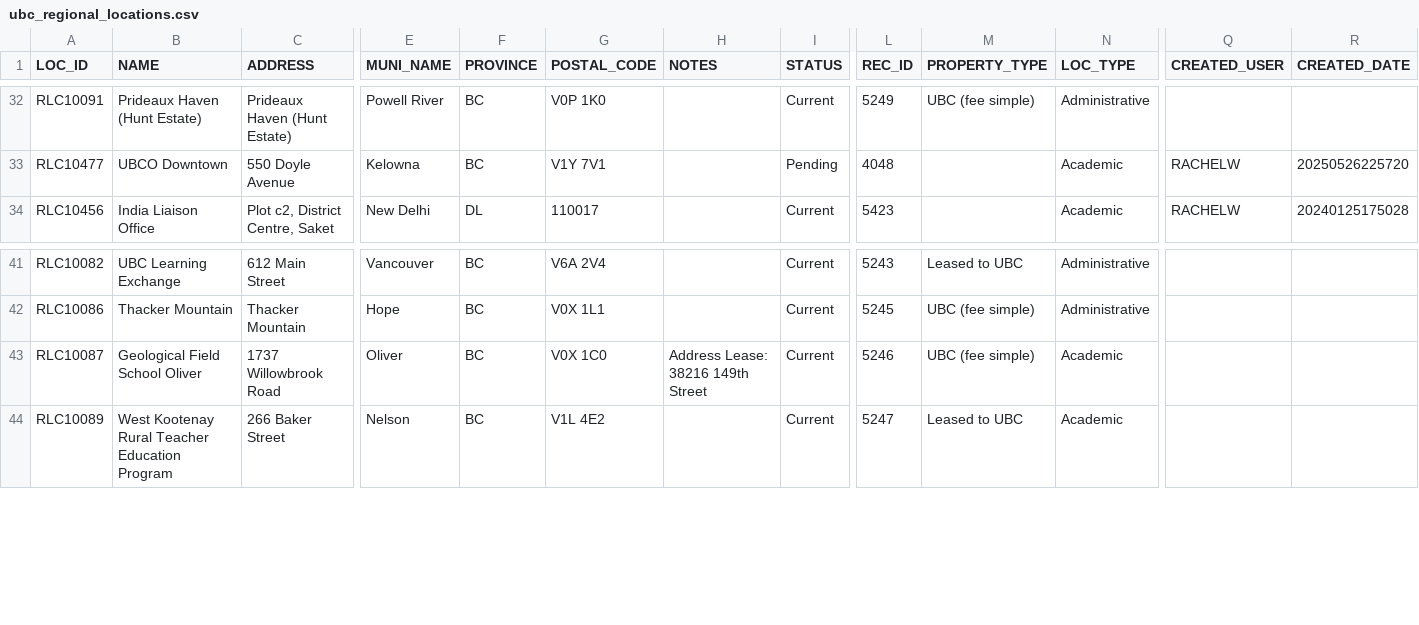
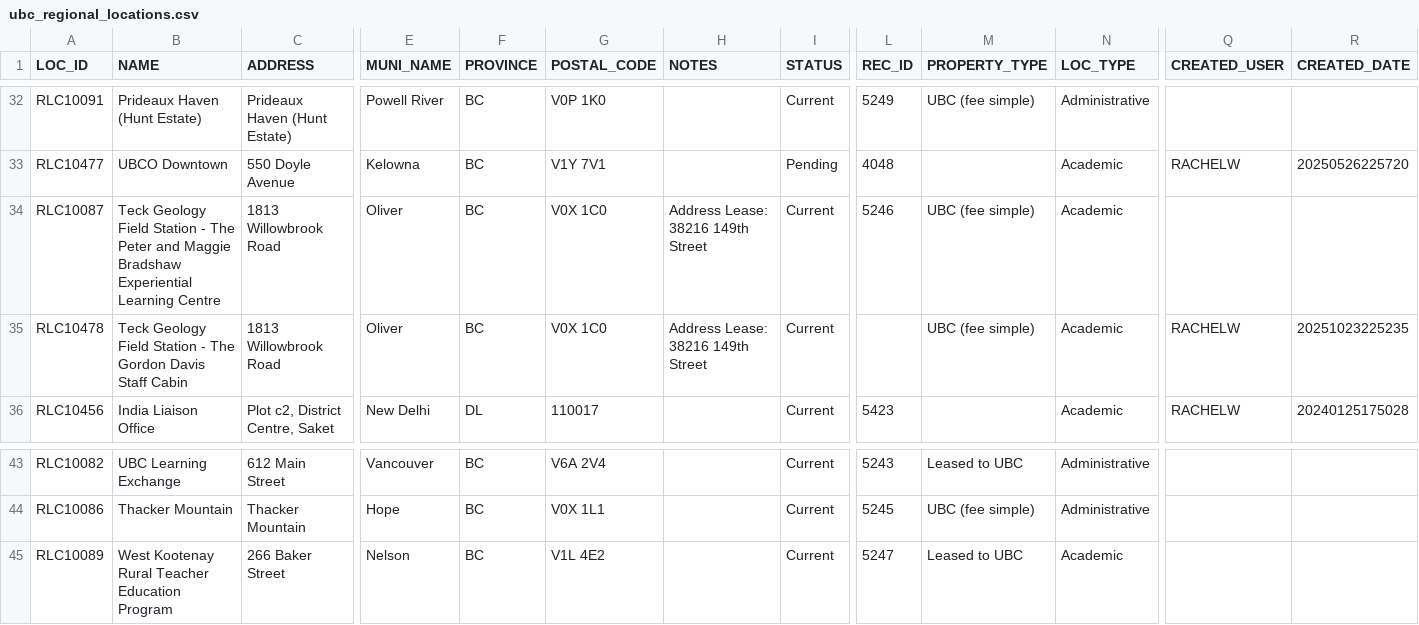
Before and after one commit to UBCGeodata/ubc-geospatial-opendata, a CSV file: off-campus/locations/csv/ubc_regional_locations.csv, drawn as a sheet; only a part is shown, gaps mark what is left out; removed rows and columns are numbered as before the commit, all else as after; rows hold the shown columns only; the diff names each change by its address in the sheet, - before the commit and + after, or states it on an @@ line.

```diff
--- a/off-campus/locations/csv/ubc_regional_locations.csv
+++ b/off-campus/locations/csv/ubc_regional_locations.csv
+row 34: RLC10087 | Teck Geology Field Station - The Peter and Maggie Bradshaw Experiential Learning Centre | 1813 Willowbrook Road | Oliver | BC | V0X 1C0 | Address Lease: 38216 149th Street | Current | 5246 | UBC (fee simple) | Academic
+row 35: RLC10478 | Teck Geology Field Station - The Gordon Davis Staff Cabin | 1813 Willowbrook Road | Oliver | BC | V0X 1C0 | Address Lease: 38216 149th Street | Current |  | UBC (fee simple) | Academic | RACHELW | 20251023225235
-row 43: RLC10087 | Geological Field School Oliver | 1737 Willowbrook Road | Oliver | BC | V0X 1C0 | Address Lease: 38216 149th Street | Current | 5246 | UBC (fee simple) | Academic
```
Also changed, not shown: ubcv/locations/csv/ubcv_address.csv, 2 other files.
